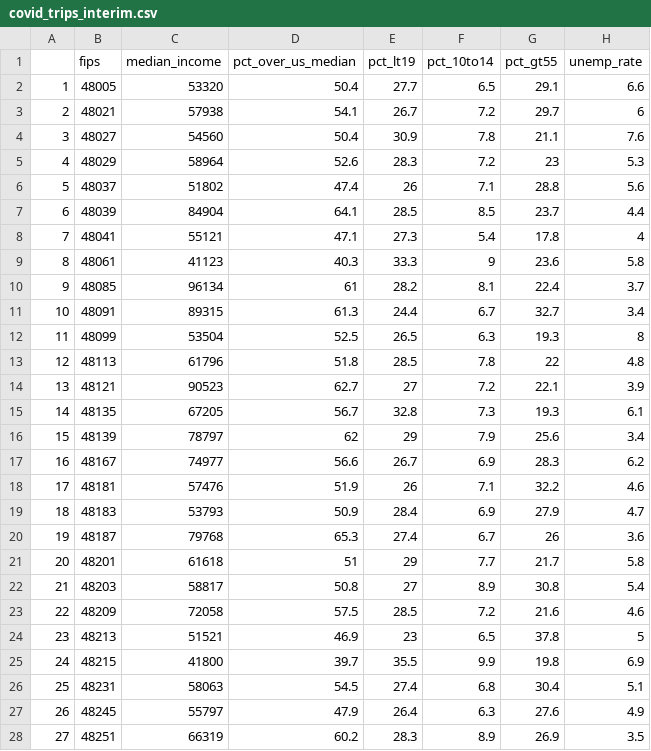
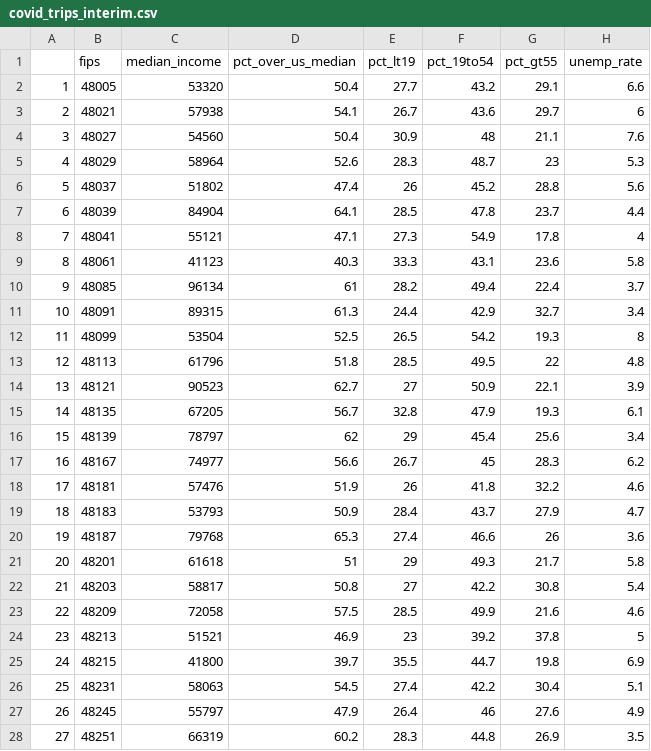
Before and after one commit to autumninthecloud/Causal_Study_COVID-19_W203, a CSV file: data/interim/covid_trips_interim.csv, drawn as a sheet; only a part is shown; the diff covers the shown part only; the diff names each change by its address in the sheet, - before the commit and + after, or states it on an @@ line.

```diff
--- a/data/interim/covid_trips_interim.csv
+++ b/data/interim/covid_trips_interim.csv
-F1: pct_10to14
+F1: pct_19to54
-F2 (pct_19to54): 6.5
+F2 (pct_19to54): 43.2
-F3 (pct_19to54): 7.2
+F3 (pct_19to54): 43.6
-F4 (pct_19to54): 7.8
+F4 (pct_19to54): 48
-F5 (pct_19to54): 7.2
+F5 (pct_19to54): 48.7
-F6 (pct_19to54): 7.1
+F6 (pct_19to54): 45.2
-F7 (pct_19to54): 8.5
+F7 (pct_19to54): 47.8
-F8 (pct_19to54): 5.4
+F8 (pct_19to54): 54.9
-F9 (pct_19to54): 9
+F9 (pct_19to54): 43.1
-F10 (pct_19to54): 8.1
+F10 (pct_19to54): 49.4
-F11 (pct_19to54): 6.7
+F11 (pct_19to54): 42.9
-F12 (pct_19to54): 6.3
+F12 (pct_19to54): 54.2
-F13 (pct_19to54): 7.8
+F13 (pct_19to54): 49.5
-F14 (pct_19to54): 7.2
+F14 (pct_19to54): 50.9
-F15 (pct_19to54): 7.3
+F15 (pct_19to54): 47.9
-F16 (pct_19to54): 7.9
+F16 (pct_19to54): 45.4
-F17 (pct_19to54): 6.9
+F17 (pct_19to54): 45
-F18 (pct_19to54): 7.1
+F18 (pct_19to54): 41.8
-F19 (pct_19to54): 6.9
+F19 (pct_19to54): 43.7
-F20 (pct_19to54): 6.7
+F20 (pct_19to54): 46.6
-F21 (pct_19to54): 7.7
+F21 (pct_19to54): 49.3
-F22 (pct_19to54): 8.9
+F22 (pct_19to54): 42.2
-F23 (pct_19to54): 7.2
+F23 (pct_19to54): 49.9
-F24 (pct_19to54): 6.5
+F24 (pct_19to54): 39.2
-F25 (pct_19to54): 9.9
+F25 (pct_19to54): 44.7
-F26 (pct_19to54): 6.8
+F26 (pct_19to54): 42.2
-F27 (pct_19to54): 6.3
+F27 (pct_19to54): 46
-F28 (pct_19to54): 8.9
+F28 (pct_19to54): 44.8
```
Also changed, not shown: 23 edited cells elsewhere in this file, 1 other file.
